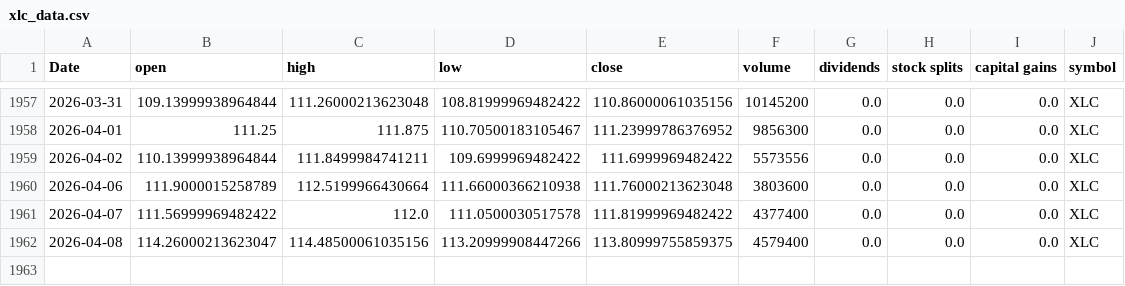
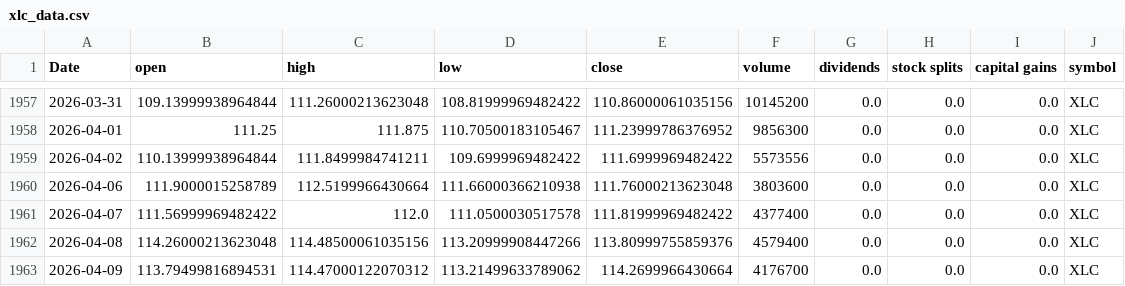
Before and after one commit to Akishai18/Market-Regime, a CSV file: data/sectors/xlc_data.csv, drawn as a sheet; only a part is shown, gaps mark what is left out.

```diff
--- a/data/sectors/xlc_data.csv
+++ b/data/sectors/xlc_data.csv
@@ -1961,2 +1961,3 @@ Date,open,high,low,close,volume,dividends,stock splits,capital gains,symbol
 2026-04-07,111.56999969482422,112.0,111.0500030517578,111.81999969482422,4377400,0.0,0.0,0.0,XLC
-2026-04-08,114.26000213623047,114.48500061035156,113.20999908447266,113.80999755859375,4579400,0.0,0.0,0.0,XLC
+2026-04-08,114.26000213623048,114.48500061035156,113.20999908447266,113.80999755859376,4579400,0.0,0.0,0.0,XLC
+2026-04-09,113.79499816894531,114.47000122070312,113.21499633789062,114.2699966430664,4176700,0.0,0.0,0.0,XLC
```
Also changed, not shown: data/sectors/xlf_data.csv, data/sectors/xlk_data.csv, 46 other files.
